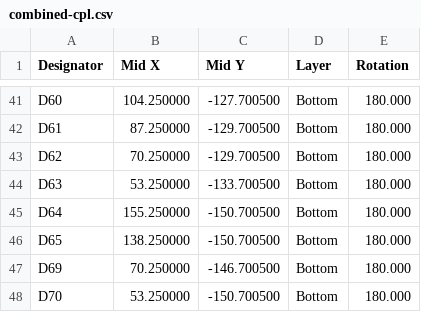
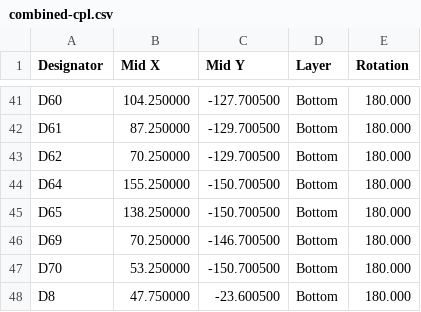
Before and after one commit to beryu/kb-1, a CSV file: pcb/jlcpcb/output/combined-cpl.csv, drawn as a sheet; only a part is shown, gaps mark what is left out; the shorter side is filled out with more unchanged rows.

```diff
--- a/pcb/jlcpcb/output/combined-cpl.csv
+++ b/pcb/jlcpcb/output/combined-cpl.csv
@@ -43,3 +43,2 @@ D61,87.250000,-129.700500,Bottom,180.000
 D62,70.250000,-129.700500,Bottom,180.000
-D63,53.250000,-133.700500,Bottom,180.000
 D64,155.250000,-150.700500,Bottom,180.000
```
Also changed, not shown: pcb/jlcpcb/output/combined-bom.csv, pcb/jlcpcb/output/right-cpl.csv, 12 other files.
